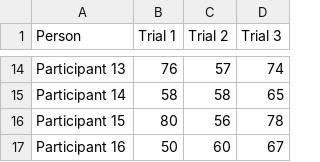
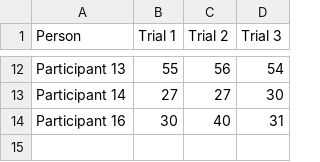
Before and after one commit to tfmrodge/CIVL562_EnvData, a CSV file: Data/lec2_typingspeed.csv, drawn as a sheet; only a part is shown, gaps mark what is left out; removed rows and columns are numbered as before the commit, all else as after; the diff covers the shown part only; the diff names each change by its address in the sheet, - before the commit and + after, or states it on an @@ line.

Commit message:
typing_speed
Added lecture 2 typing speed content, analyzed with class.

```diff
--- a/Data/lec2_typingspeed.csv
+++ b/Data/lec2_typingspeed.csv
-B12 (Trial 1): 76
+B12 (Trial 1): 55
-C12 (Trial 2): 57
+C12 (Trial 2): 56
-D12 (Trial 3): 74
+D12 (Trial 3): 54
-B13 (Trial 1): 58
+B13 (Trial 1): 27
-C13 (Trial 2): 58
+C13 (Trial 2): 27
-D13 (Trial 3): 65
+D13 (Trial 3): 30
-row 16: Participant 15 | 80 | 56 | 78
-B14 (Trial 1): 50
+B14 (Trial 1): 30
-C14 (Trial 2): 60
+C14 (Trial 2): 40
-D14 (Trial 3): 67
+D14 (Trial 3): 31
```
Also changed, not shown: 2 removed rows and 30 edited cells elsewhere in this file, 2 other files.
